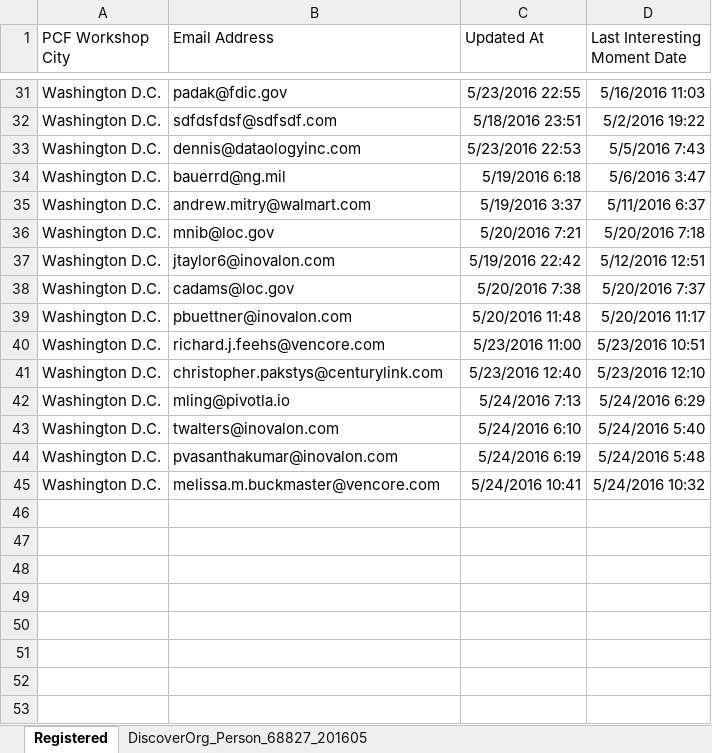
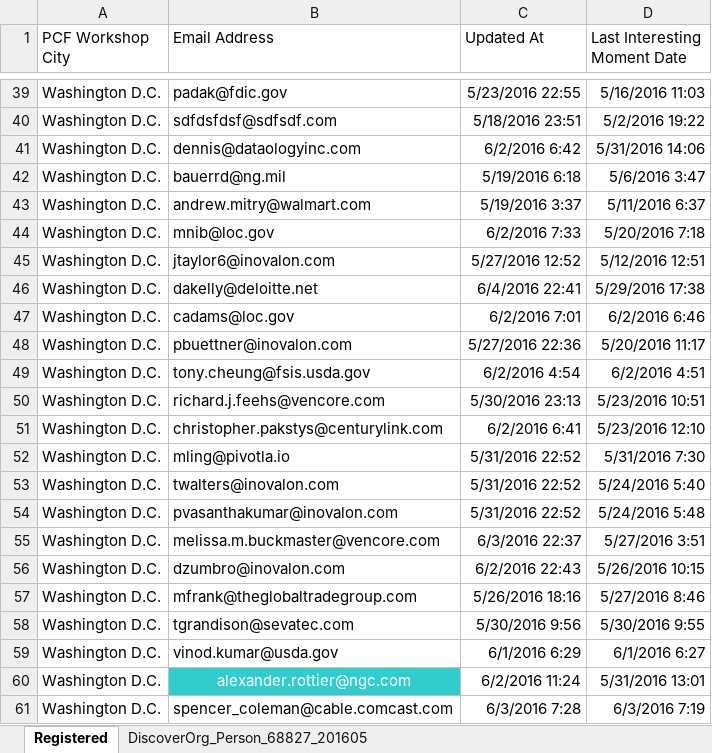
Before and after one commit to EsteMac/linkedin-list-builder, an Excel workbook: compare-lists-output.xlsx, sheet Registered, drawn as a sheet; only a part is shown, gaps mark what is left out; values as stored, in another font and other column widths than the file's, no borders; addresses are those after the commit; the diff covers the shown part only; the diff names each change by its address in the sheet, - before the commit and + after, or states it on an @@ line.

```diff
--- a/compare-lists-output.xlsx (sheet Registered)
+++ b/compare-lists-output.xlsx (sheet Registered)
-C41 (Updated At): 5/23/2016 22:53
+C41 (Updated At): 6/2/2016 6:42
-D41 (Last Interesting Moment Date): 5/5/2016 7:43
+D41 (Last Interesting Moment Date): 5/31/2016 14:06
-C44 (Updated At): 5/20/2016 7:21
+C44 (Updated At): 6/2/2016 7:33
-C45 (Updated At): 5/19/2016 22:42
+C45 (Updated At): 5/27/2016 12:52
+row 46: Washington D.C. | dakelly@deloitte.net | 6/4/2016 22:41 | 5/29/2016 17:38
-C47 (Updated At): 5/20/2016 7:38
+C47 (Updated At): 6/2/2016 7:01
-D47 (Last Interesting Moment Date): 5/20/2016 7:37
+D47 (Last Interesting Moment Date): 6/2/2016 6:46
-C48 (Updated At): 5/20/2016 11:48
+C48 (Updated At): 5/27/2016 22:36
+row 49: Washington D.C. | tony.cheung@fsis.usda.gov | 6/2/2016 4:54 | 6/2/2016 4:51
-C50 (Updated At): 5/23/2016 11:00
+C50 (Updated At): 5/30/2016 23:13
-C51 (Updated At): 5/23/2016 12:40
+C51 (Updated At): 6/2/2016 6:41
-C52 (Updated At): 5/24/2016 7:13
+C52 (Updated At): 5/31/2016 22:52
-D52 (Last Interesting Moment Date): 5/24/2016 6:29
+D52 (Last Interesting Moment Date): 5/31/2016 7:30
-C53 (Updated At): 5/24/2016 6:10
+C53 (Updated At): 5/31/2016 22:52
-C54 (Updated At): 5/24/2016 6:19
+C54 (Updated At): 5/31/2016 22:52
-C55 (Updated At): 5/24/2016 10:41
+C55 (Updated At): 6/3/2016 22:37
-D55 (Last Interesting Moment Date): 5/24/2016 10:32
+D55 (Last Interesting Moment Date): 5/27/2016 3:51
+row 56: Washington D.C. | dzumbro@inovalon.com | 6/2/2016 22:43 | 5/26/2016 10:15
+row 57: Washington D.C. | mfrank@theglobaltradegroup.com | 5/26/2016 18:16 | 5/27/2016 8:46
+row 58: Washington D.C. | tgrandison@sevatec.com | 5/30/2016 9:56 | 5/30/2016 9:55
+row 59: Washington D.C. | vinod.kumar@usda.gov | 6/1/2016 6:29 | 6/1/2016 6:27
+row 60: Washington D.C. | alexander.rottier@ngc.com | 6/2/2016 11:24 | 5/31/2016 13:01
+row 61: Washington D.C. | spencer_coleman@cable.comcast.com | 6/3/2016 7:28 | 6/3/2016 7:19
```
Also changed, not shown: 8 added rows and 26 edited cells elsewhere in this sheet, email-builder-output.xlsx, 2 other files.
